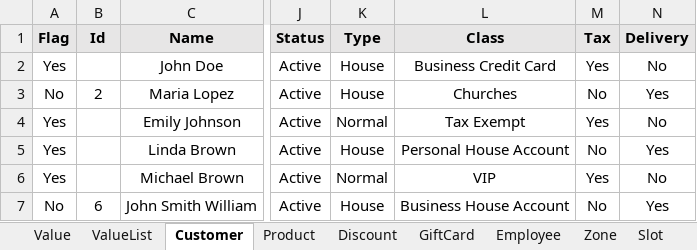
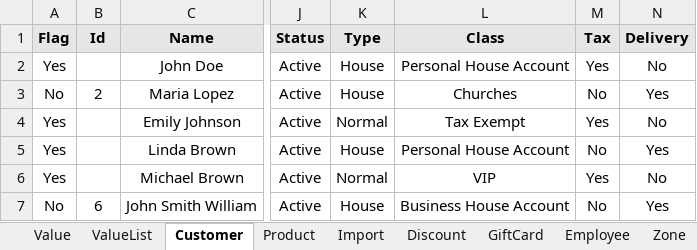
Before and after one commit to Fahim59/MAS_FloraFire, an Excel workbook: src/main/resources/ClientPortal_Data.xlsx, sheet Customer, drawn as a sheet; only a part is shown, gaps mark what is left out; values as stored, in another font and other column widths than the file's, no borders; the diff names each change by its address in the sheet, - before the commit and + after, or states it on an @@ line.

```diff
--- a/src/main/resources/ClientPortal_Data.xlsx (sheet Customer)
+++ b/src/main/resources/ClientPortal_Data.xlsx (sheet Customer)
+sheet tab: Import
-L2 (Class): Business Credit Card
+L2 (Class): Personal House Account
```
Also changed, not shown: sheet Product, 5 other files.
